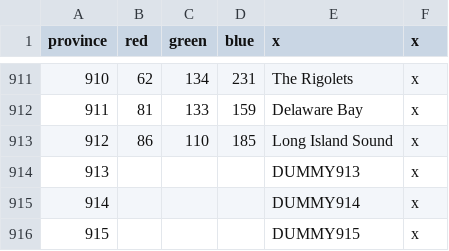
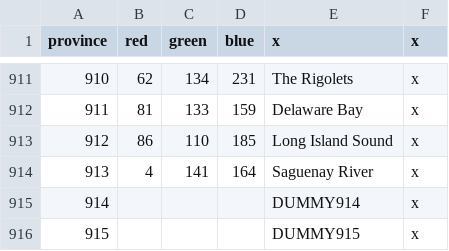
Before and after one commit to Ofaloaf/postapoc, a CSV file: After the End Fan Fork/map/definition.csv, drawn as a sheet; only a part is shown, gaps mark what is left out.

Commit message:
Saguenay River added

```diff
--- a/After the End Fan Fork/map/definition.csv
+++ b/After the End Fan Fork/map/definition.csv
@@ -913,3 +913,3 @@ province;red;green;blue;x;x
 912;86;110;185;Long Island Sound;x
-913;;;;DUMMY913;x
+913;4;141;164;Saguenay River;x
 914;;;;DUMMY914;x
```
Also changed, not shown: After the End Fan Fork/localisation/00_provinces.csv, 1 other file.
